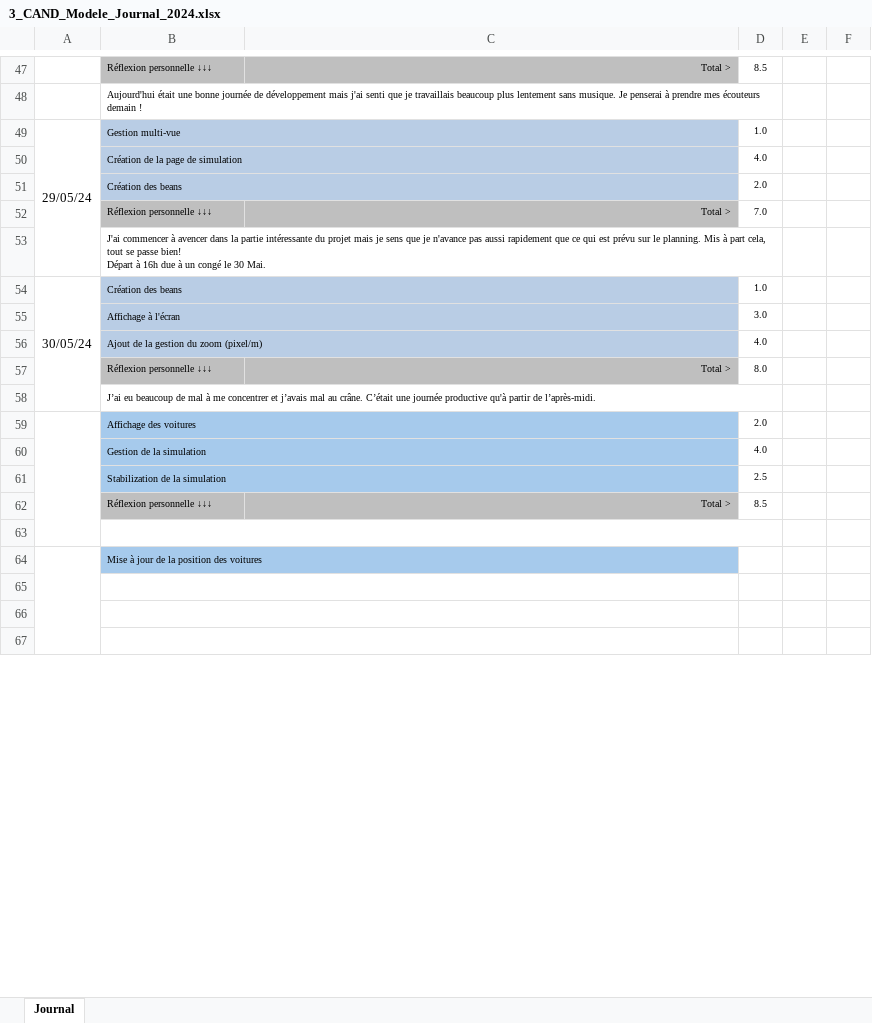
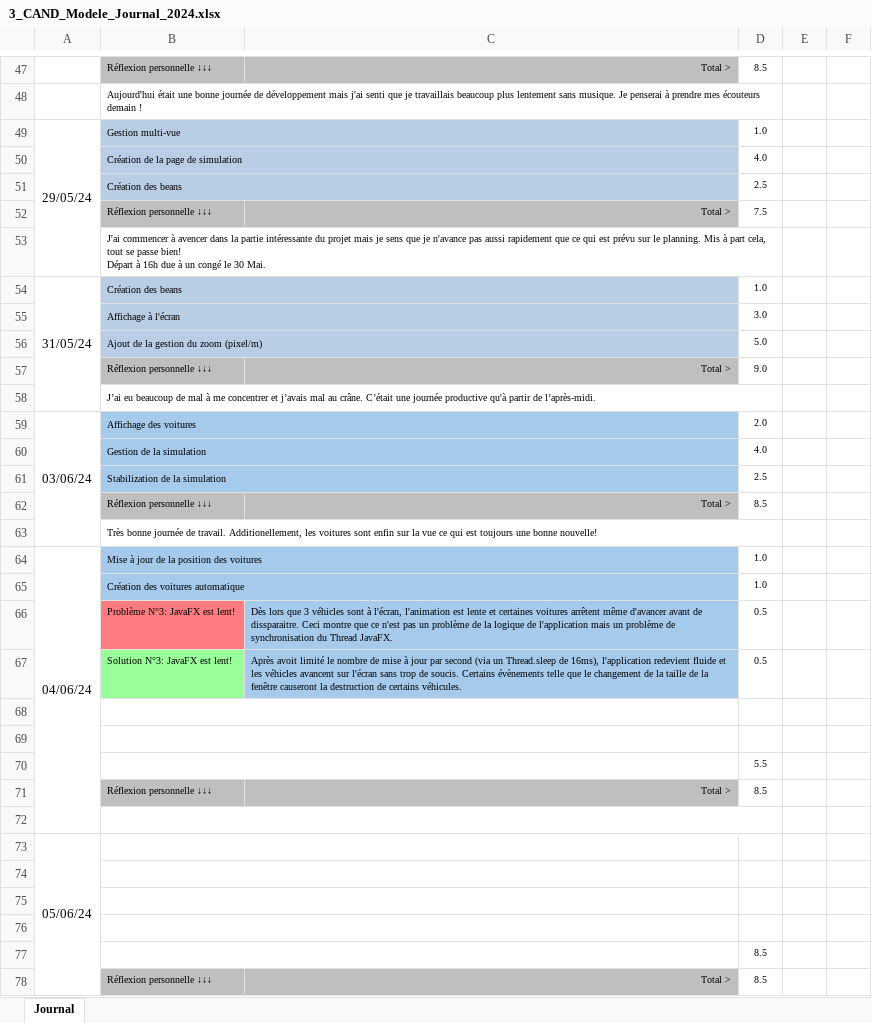
Before and after one commit to alikadev/RoadTrafficSimulator, an Excel workbook: docs/3_CAND_Modele_Journal_2024.xlsx, sheet Journal, drawn as a sheet; only a part is shown, gaps mark what is left out; values as stored, in another font and other column widths than the file's, no borders; conditional formats not drawn; removed rows and columns are numbered as before the commit, all else as after; the diff covers the shown part only; the diff names each change by its address in the sheet, - before the commit and + after, or states it on an @@ line.

Commit message:
Clean animation and add fields
- Clean framerate
- Enable "Facteur de vitesse"
- Add every vehicle settings

```diff
--- a/docs/3_CAND_Modele_Journal_2024.xlsx (sheet Journal)
+++ b/docs/3_CAND_Modele_Journal_2024.xlsx (sheet Journal)
-D51: 2.0
+D51: 2.5
-D52: 7.0
+D52: 7.5
-A54: 30/05/24
+A54: 31/05/24
-D56: 4.0
+D56: 5.0
-D57: 8.0
+D57: 9.0
-A59: (empty)
+A59: 03/06/24
-A59:A63 merged
+A59:A63 merged
+row 63:  | Très bonne journée de travail. Additionellement, les voitures sont enfin sur la vue ce qui est toujours une bonne nouvelle!
+row 64: 04/06/24 | Mise à jour de la position des voitures |  | 1.0
+row 65:  | Création des voitures automatique |  | 1.0
+row 66:  | Problème N°3: JavaFX est lent! | Dès lors que 3 véhicles sont à l'écran, l'animation est lente et certaines voitures arrêtent même d'avancer avant de dissparaitre. Ceci montre que ce n'est pas un problème de la logique de l'application mais un problème de synchronisation du Thread JavaFX. | 0.5
+row 67:  | Solution N°3: JavaFX est lent! | Après avoit limité le nombre de mise à jour par second (via un Thread.sleep de 16ms), l'application redevient fluide et les véhicles avancent sur l'écran sans trop de soucis. Certains évènements telle que le changement de la taille de la fenêtre causeront la destruction de certains véhicules. | 0.5
-B63:D63 merged
+B68:C68 merged
-A64:A70 merged
-B69: Mise à jour de la position des voitures
+B69: (empty)
-B69:C69 fill: #A6CAEC
+B69:C69 fill: none
+row 70:  |  |  | 5.5
+row 71:  | Réflexion personnelle ↓↓↓ | Total > | 8.5
+row 72: (empty)
+row 73: 05/06/24
+row 77:  |  |  | 8.5
+row 78:  | Réflexion personnelle ↓↓↓ | Total > | 8.5
```
Also changed, not shown: 3 added rows, 5 removed rows, 2 edited cells, cell formats and merged cells elsewhere in this sheet, docs/2_CAND_Modele_Planning_2024.xlsx, 11 other files.
